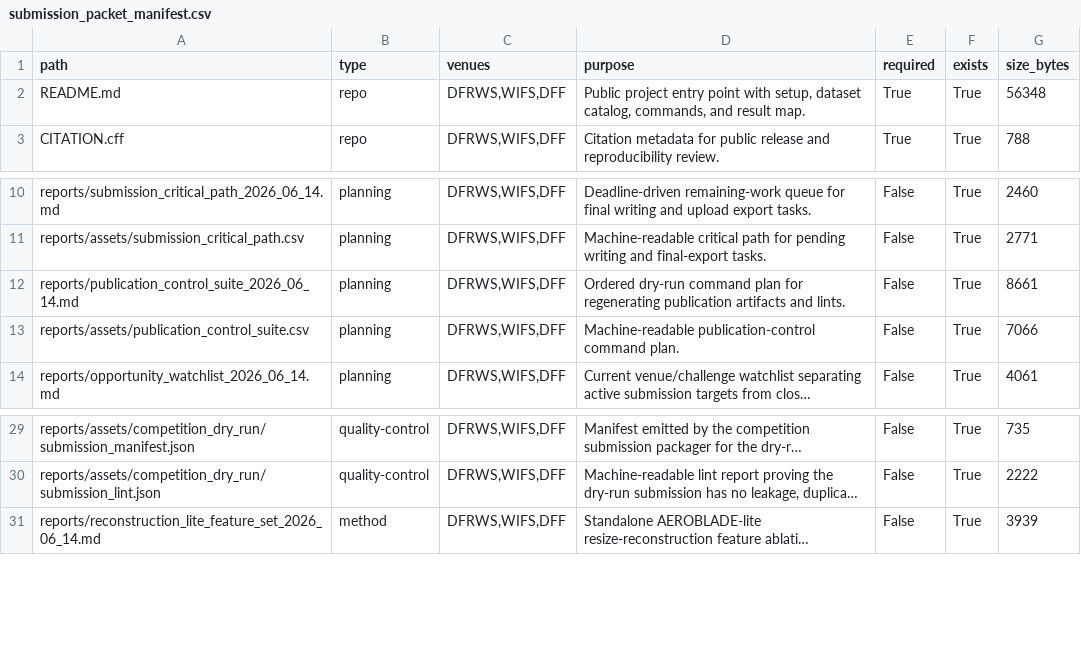
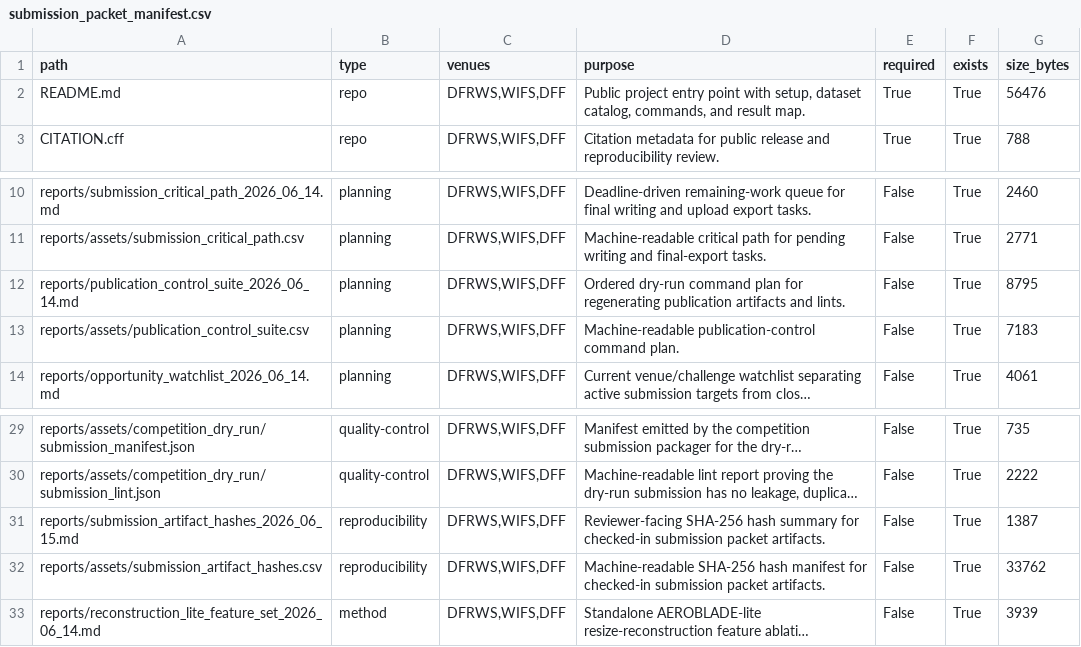
Before and after one commit to DrStrangel0ve/ai-image-forensics-comparison, a CSV file: reports/assets/submission_packet_manifest.csv, drawn as a sheet; only a part is shown, gaps mark what is left out; long unchanged cells end in …; the diff names each change by its address in the sheet, - before the commit and + after, or states it on an @@ line.

Commit message:
Add submission artifact hash manifest

```diff
--- a/reports/assets/submission_packet_manifest.csv
+++ b/reports/assets/submission_packet_manifest.csv
-G2 (size_bytes): 56348
+G2 (size_bytes): 56476
-G12 (size_bytes): 8661
+G12 (size_bytes): 8795
-G13 (size_bytes): 7066
+G13 (size_bytes): 7183
+row 31: reports/submission_artifact_hashes_2026_06_15.md | reproducibility | DFRWS,WIFS,DFF | Reviewer-facing SHA-256 hash summary for checked-in submission packet artifacts. | False | True | 1387
+row 32: reports/assets/submission_artifact_hashes.csv | reproducibility | DFRWS,WIFS,DFF | Machine-readable SHA-256 hash manifest for checked-in submission packet artifacts. | False | True | 33762
```
Also changed, not shown: reports/assets/publication_control_suite.csv, 10 other files.
